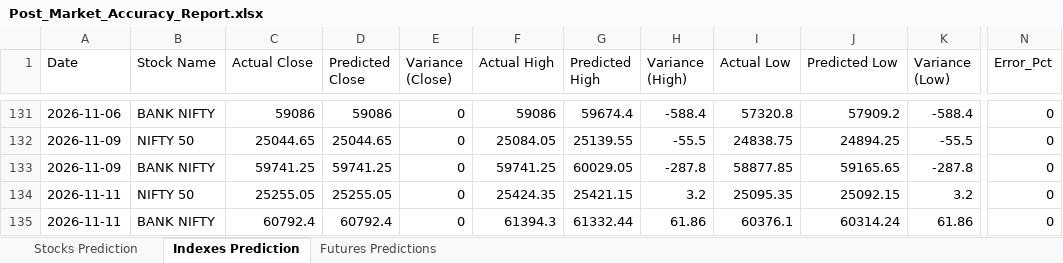
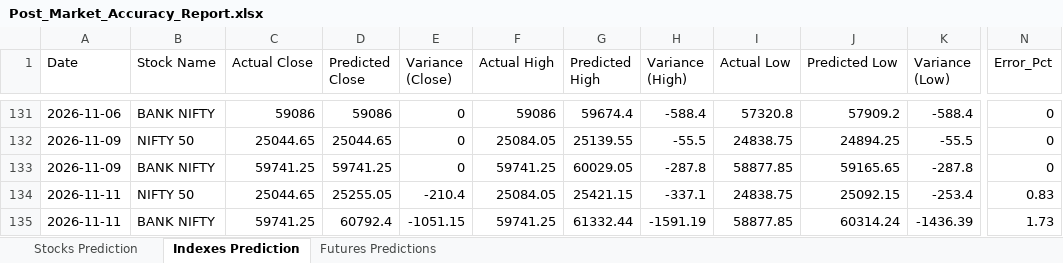
Before and after one commit to chiragkuk24/Final-Stocks, an Excel workbook: Post_Market_Accuracy_Report.xlsx, sheet Indexes Prediction, drawn as a sheet; only a part is shown, gaps mark what is left out; values as stored, in another font and other column widths than the file's, no borders; the diff names each change by its address in the sheet, - before the commit and + after, or states it on an @@ line.

```diff
--- a/Post_Market_Accuracy_Report.xlsx (sheet Indexes Prediction)
+++ b/Post_Market_Accuracy_Report.xlsx (sheet Indexes Prediction)
-C134 (Actual Close): 25255.05
+C134 (Actual Close): 25044.65
-E134 (Variance (Close)): 0
+E134 (Variance (Close)): -210.4
-F134 (Actual High): 25424.35
+F134 (Actual High): 25084.05
-H134 (Variance (High)): 3.2
+H134 (Variance (High)): -337.1
-I134 (Actual Low): 25095.35
+I134 (Actual Low): 24838.75
-K134 (Variance (Low)): 3.2
+K134 (Variance (Low)): -253.4
-N134 (Error_Pct): 0
+N134 (Error_Pct): 0.83
-C135 (Actual Close): 60792.4
+C135 (Actual Close): 59741.25
-E135 (Variance (Close)): 0
+E135 (Variance (Close)): -1051.15
-F135 (Actual High): 61394.3
+F135 (Actual High): 59741.25
-H135 (Variance (High)): 61.86
+H135 (Variance (High)): -1591.19
-I135 (Actual Low): 60376.1
+I135 (Actual Low): 58877.85
-K135 (Variance (Low)): 61.86
+K135 (Variance (Low)): -1436.39
-N135 (Error_Pct): 0
+N135 (Error_Pct): 1.73
```
Also changed, not shown: sheet Stocks Prediction, sheet Futures Predictions, Post_Market_Futures_Validation.xlsx, Post_Market_Indexes_Validation.xlsx, 9 other files.
